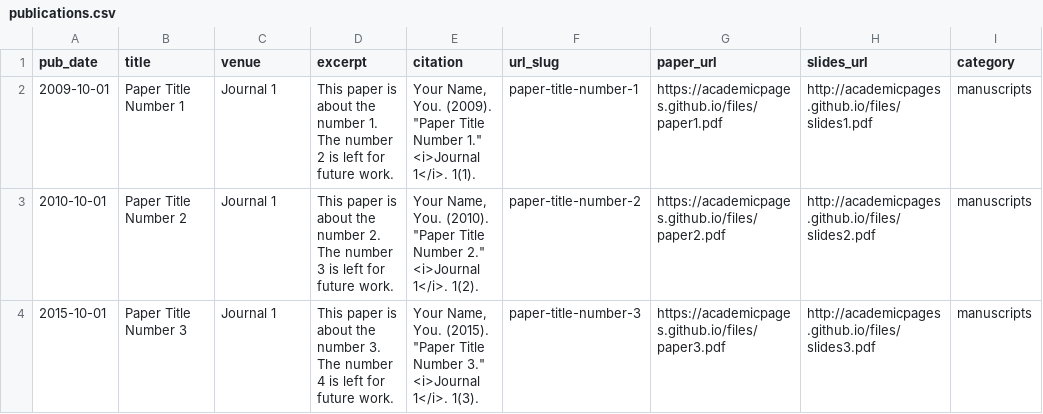
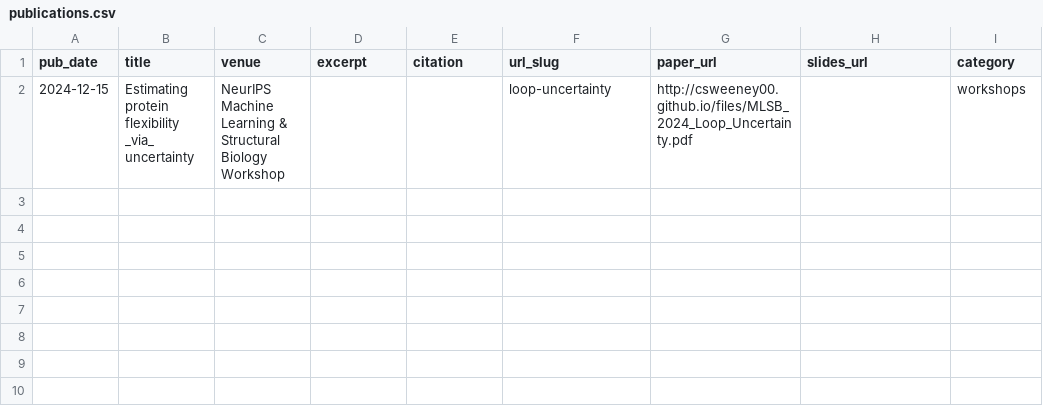
Before and after one commit to csweeney00/csweeney00.github.io, a CSV file: markdown_generator/publications.csv, drawn as a sheet; removed rows and columns are numbered as before the commit, all else as after; the diff names each change by its address in the sheet, - before the commit and + after, or states it on an @@ line.

Commit message:
added about info

```diff
--- a/markdown_generator/publications.csv
+++ b/markdown_generator/publications.csv
-row 2: 2009-10-01 | Paper Title Number 1 | Journal 1 | This paper is about the number 1. The number 2 is left for future work. | Your Name, You. (2009). "Paper Title Number 1." <i>Journal 1</i>. 1(1). | paper-title-number-1 | https://academicpages.github.io/files/paper1.pdf | http://academicpages.github.io/files/slides1.pdf | manuscripts
-row 3: 2010-10-01 | Paper Title Number 2 | Journal 1 | This paper is about the number 2. The number 3 is left for future work. | Your Name, You. (2010). "Paper Title Number 2." <i>Journal 1</i>. 1(2). | paper-title-number-2 | https://academicpages.github.io/files/paper2.pdf | http://academicpages.github.io/files/slides2.pdf | manuscripts
-row 4: 2015-10-01 | Paper Title Number 3 | Journal 1 | This paper is about the number 3. The number 4 is left for future work. | Your Name, You. (2015). "Paper Title Number 3." <i>Journal 1</i>. 1(3). | paper-title-number-3 | https://academicpages.github.io/files/paper3.pdf | http://academicpages.github.io/files/slides3.pdf | manuscripts
+row 2: 2024-12-15 | Estimating protein flexibility _via_ uncertainty | NeurIPS Machine Learning & Structural Biology Workshop |  |  | loop-uncertainty | http://csweeney00.github.io/files/MLSB_2024_Loop_Uncertainty.pdf |  | workshops
```
Also changed, not shown: markdown_generator/publications.tsv, 4 other files.
